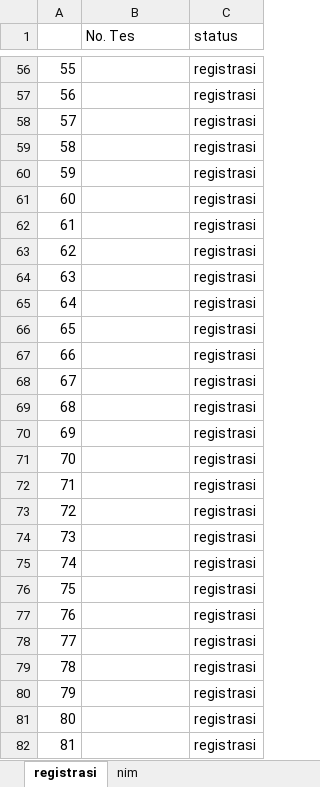
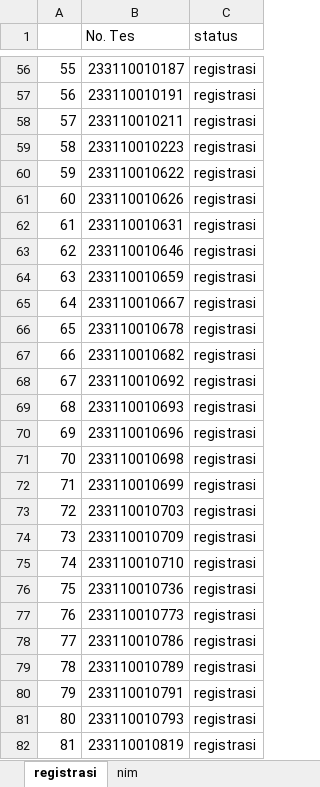
Before and after one commit to tirtareg/23snbt, an Excel workbook: Sudah Registrasi.xlsx, sheet registrasi, drawn as a sheet; only a part is shown, gaps mark what is left out; values as stored, in another font and other column widths than the file's, no borders; the diff covers the shown part only; the diff names each change by its address in the sheet, - before the commit and + after, or states it on an @@ line.

```diff
--- a/Sudah Registrasi.xlsx (sheet registrasi)
+++ b/Sudah Registrasi.xlsx (sheet registrasi)
-B56 (No. Tes): (empty)
+B56 (No. Tes): 233110010187
-B57 (No. Tes): (empty)
+B57 (No. Tes): 233110010191
-B58 (No. Tes): (empty)
+B58 (No. Tes): 233110010211
-B59 (No. Tes): (empty)
+B59 (No. Tes): 233110010223
-B60 (No. Tes): (empty)
+B60 (No. Tes): 233110010622
-B61 (No. Tes): (empty)
+B61 (No. Tes): 233110010626
-B62 (No. Tes): (empty)
+B62 (No. Tes): 233110010631
-B63 (No. Tes): (empty)
+B63 (No. Tes): 233110010646
-B64 (No. Tes): (empty)
+B64 (No. Tes): 233110010659
-B65 (No. Tes): (empty)
+B65 (No. Tes): 233110010667
-B66 (No. Tes): (empty)
+B66 (No. Tes): 233110010678
-B67 (No. Tes): (empty)
+B67 (No. Tes): 233110010682
-B68 (No. Tes): (empty)
+B68 (No. Tes): 233110010692
-B69 (No. Tes): (empty)
+B69 (No. Tes): 233110010693
-B70 (No. Tes): (empty)
+B70 (No. Tes): 233110010696
-B71 (No. Tes): (empty)
+B71 (No. Tes): 233110010698
-B72 (No. Tes): (empty)
+B72 (No. Tes): 233110010699
-B73 (No. Tes): (empty)
+B73 (No. Tes): 233110010703
-B74 (No. Tes): (empty)
+B74 (No. Tes): 233110010709
-B75 (No. Tes): (empty)
+B75 (No. Tes): 233110010710
-B76 (No. Tes): (empty)
+B76 (No. Tes): 233110010736
-B77 (No. Tes): (empty)
+B77 (No. Tes): 233110010773
-B78 (No. Tes): (empty)
+B78 (No. Tes): 233110010786
-B79 (No. Tes): (empty)
+B79 (No. Tes): 233110010789
-B80 (No. Tes): (empty)
+B80 (No. Tes): 233110010791
-B81 (No. Tes): (empty)
+B81 (No. Tes): 233110010793
-B82 (No. Tes): (empty)
+B82 (No. Tes): 233110010819
```
Also changed, not shown: 1460 edited cells elsewhere in this sheet, data.xlsx, docs/Sudah Registrasi.xlsx, 3 other files.
